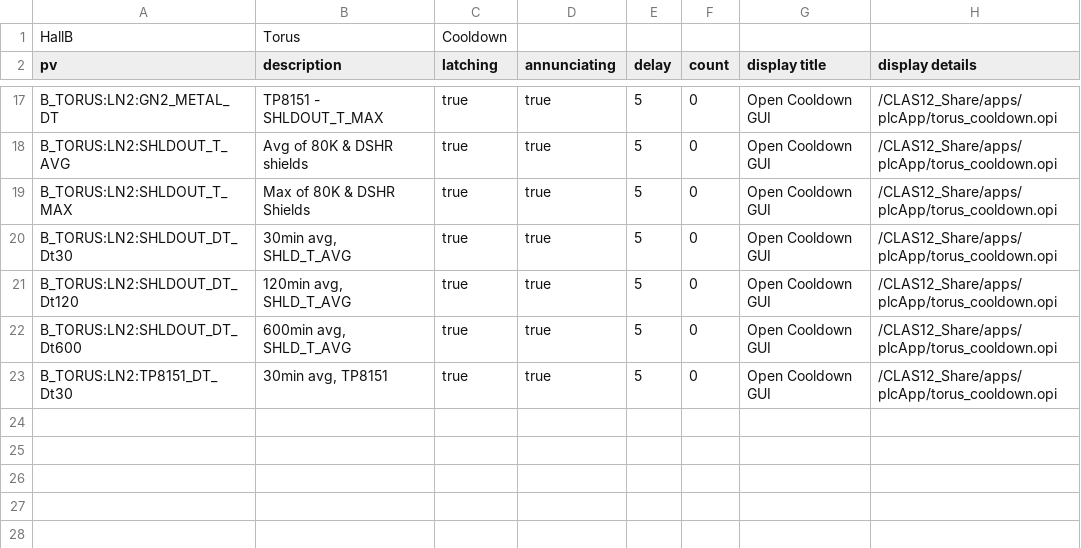
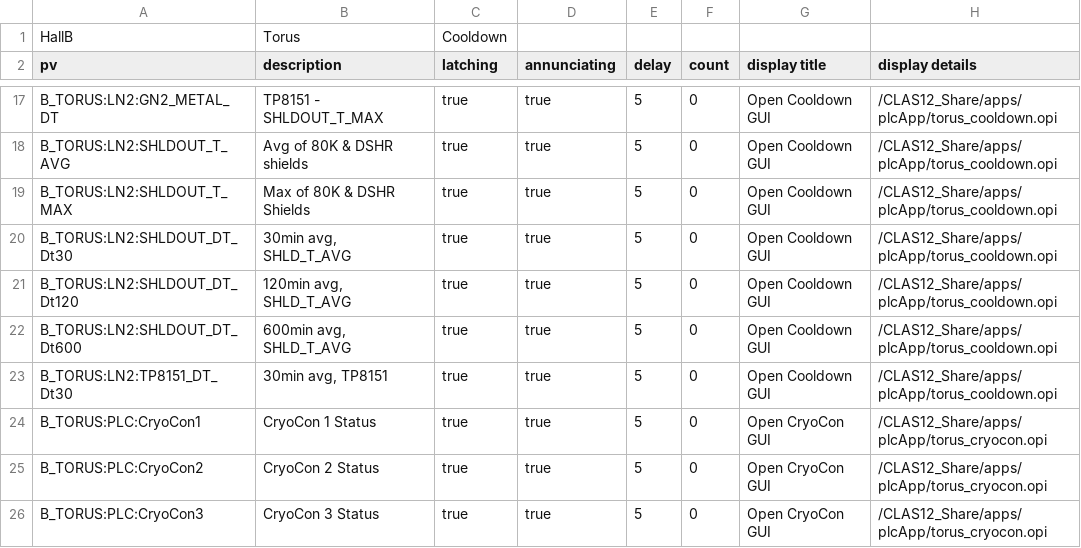
Before and after one commit to JeffersonLab/clas12-epics, a CSV file: apps/plcApp/Db/torus_cooldown.csv, drawn as a sheet; only a part is shown, gaps mark what is left out.

Commit message:
torus cooldown: added cryocon status to alarm handler

```diff
--- a/apps/plcApp/Db/torus_cooldown.csv
+++ b/apps/plcApp/Db/torus_cooldown.csv
@@ -23 +23,4 @@ B_TORUS:LN2:SHLDOUT_DT_Dt600,"600min avg, SHLD_T_AVG",true,true,5,0,Open Cooldow
 B_TORUS:LN2:TP8151_DT_Dt30,"30min avg, TP8151",true,true,5,0,Open Cooldown GUI,/CLAS12_Share/apps/plcApp/torus_cooldown.opi
+B_TORUS:PLC:CryoCon1,CryoCon 1 Status,true,true,5,0,Open CryoCon GUI,/CLAS12_Share/apps/plcApp/torus_cryocon.opi
+B_TORUS:PLC:CryoCon2,CryoCon 2 Status,true,true,5,0,Open CryoCon GUI,/CLAS12_Share/apps/plcApp/torus_cryocon.opi
+B_TORUS:PLC:CryoCon3,CryoCon 3 Status,true,true,5,0,Open CryoCon GUI,/CLAS12_Share/apps/plcApp/torus_cryocon.opi
```
Also changed, not shown: 1 other file.
